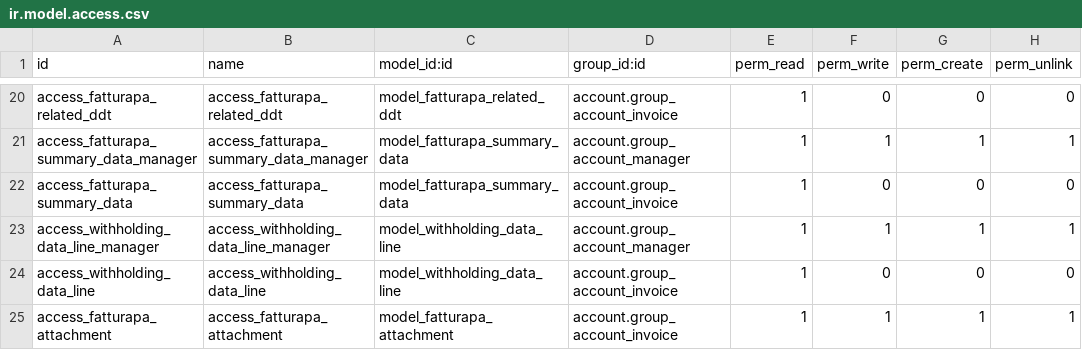
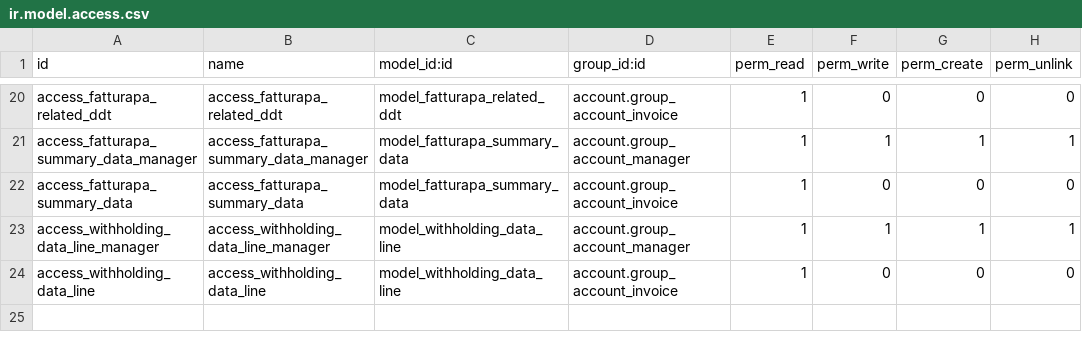
Before and after one commit to OCA/l10n-italy, a CSV file: l10n_it_fatturapa/security/ir.model.access.csv, drawn as a sheet; only a part is shown, gaps mark what is left out.

```diff
--- a/l10n_it_fatturapa/security/ir.model.access.csv
+++ b/l10n_it_fatturapa/security/ir.model.access.csv
@@ -24,2 +24 @@ access_withholding_data_line_manager,access_withholding_data_line_manager,model_
 access_withholding_data_line,access_withholding_data_line,model_withholding_data_line,account.group_account_invoice,1,0,0,0
-access_fatturapa_attachment,access_fatturapa_attachment,model_fatturapa_attachment,account.group_account_invoice,1,1,1,1
```
Also changed, not shown: 4 other files.
